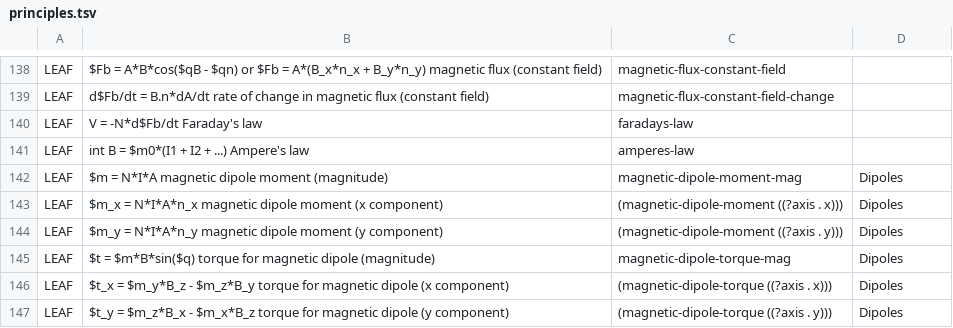
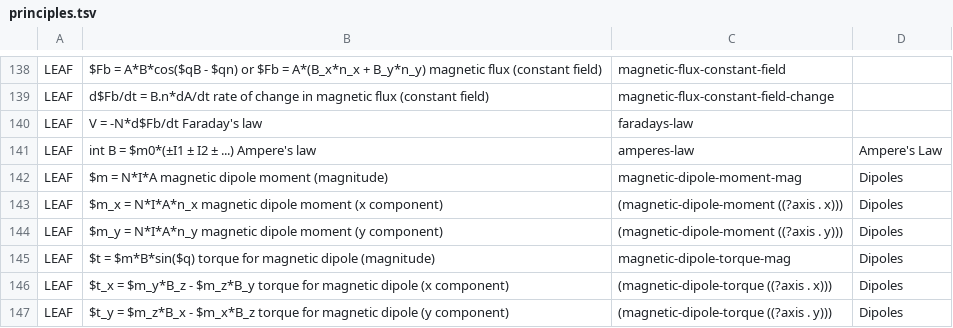
Before and after one commit to bvds/andes, a TSV file: KB/principles.tsv, drawn as a sheet; only a part is shown, gaps mark what is left out.

Commit message:
Add help for Ampere's Law, Bug #869

```diff
--- a/KB/principles.tsv
+++ b/KB/principles.tsv
@@ -140,3 +140,3 @@ LEAF	d$Fb/dt = B.n*dA/dt    rate of change in magnetic flux (constant field)	mag
 LEAF	V = -N*d$Fb/dt    Faraday's law	faradays-law	
-LEAF	int B = $m0*(I1 + I2 + ...)    Ampere's law	amperes-law	
+LEAF	int B = $m0*(±I1 ± I2 ± ...)    Ampere's law	amperes-law	Ampere's Law
 LEAF	$m = N*I*A    magnetic dipole moment (magnitude)	magnetic-dipole-moment-mag	Dipoles
```
Also changed, not shown: 4 other files.
